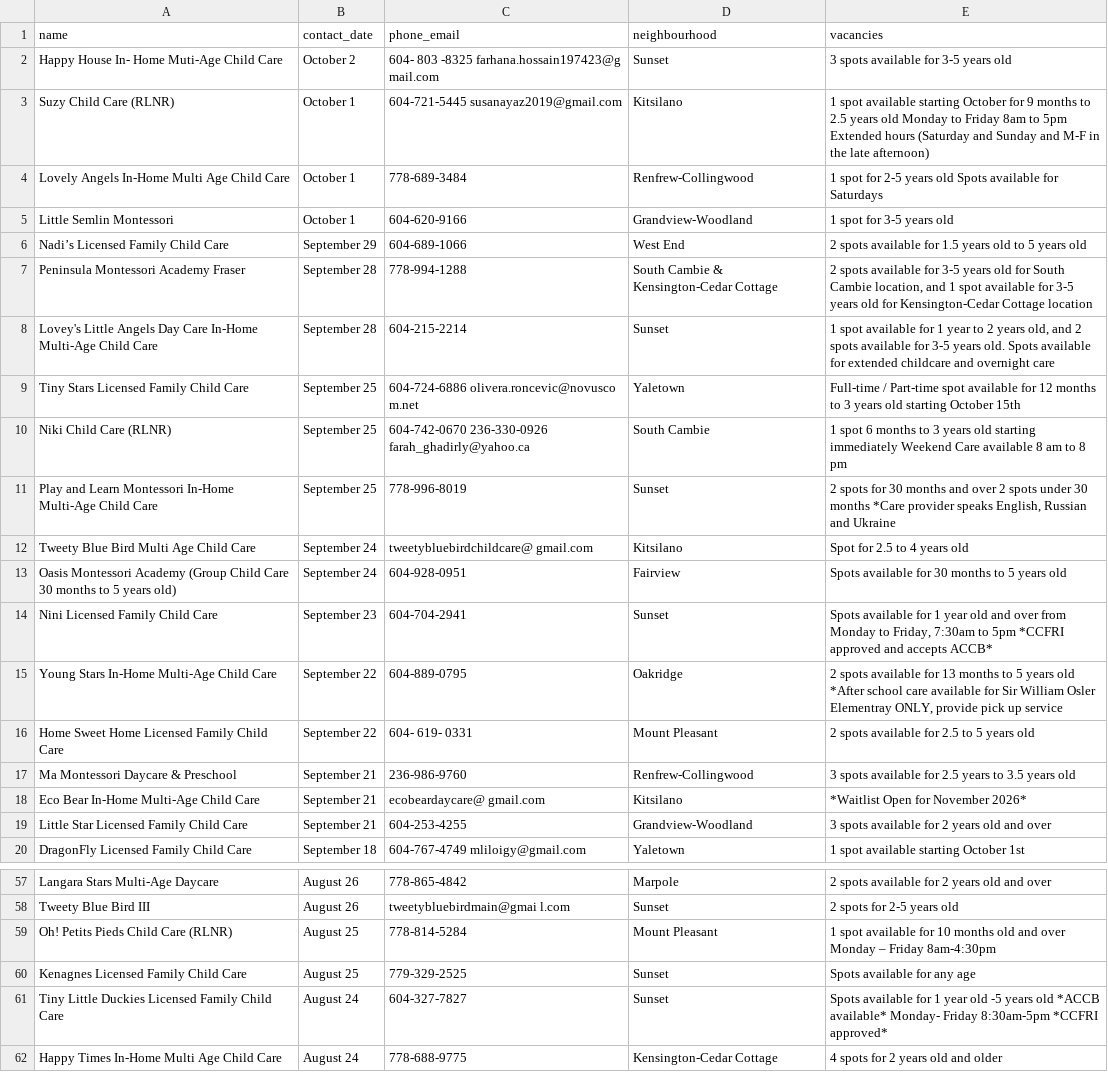
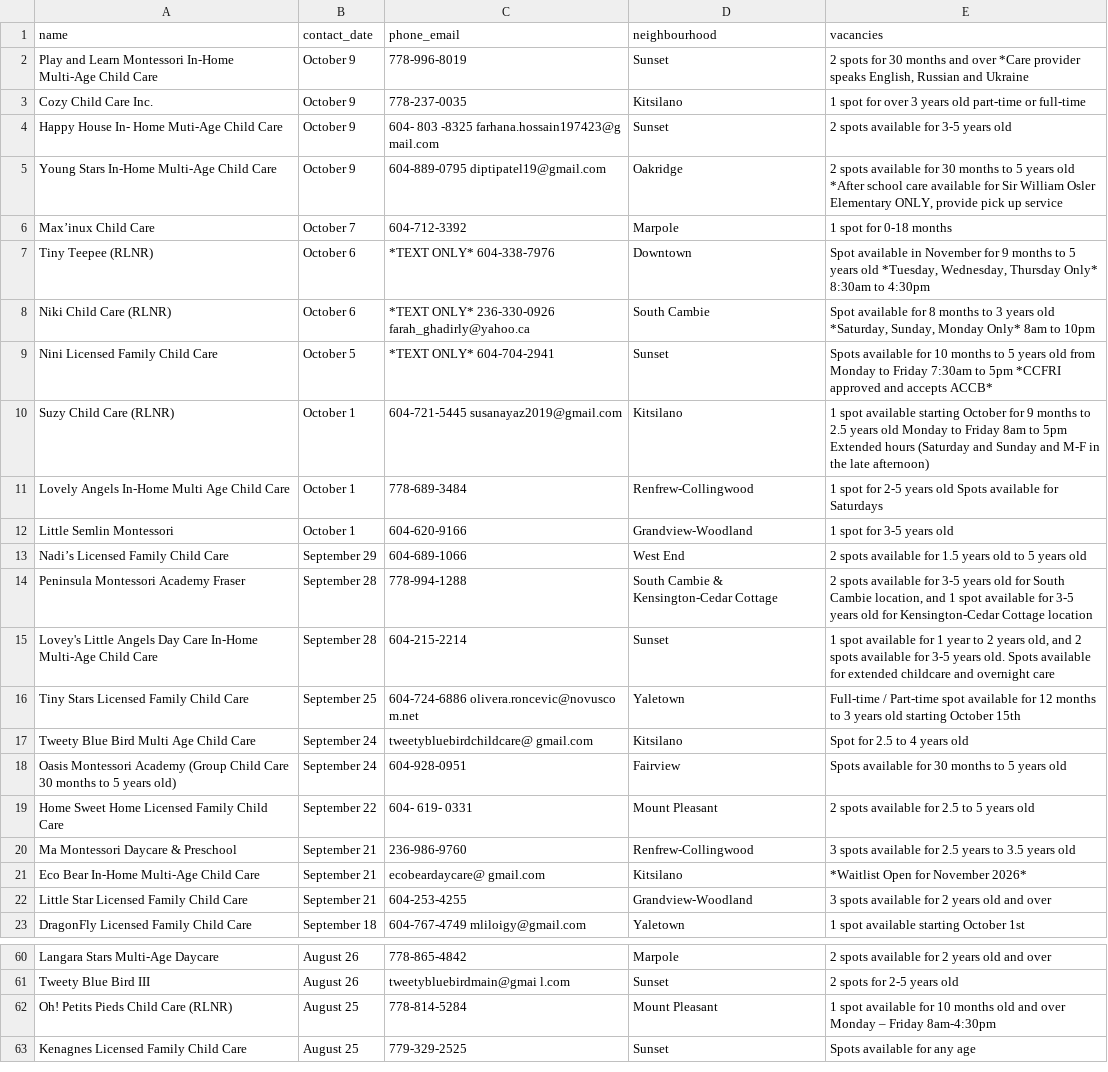
Before and after one commit to yzhong52/Vancouver-Daycare, a CSV file: processed_data/vacancies.csv, drawn as a sheet; only a part is shown, gaps mark what is left out; the diff covers the shown part only.

```diff
--- a/processed_data/vacancies.csv
+++ b/processed_data/vacancies.csv
@@ -1,3 +1,10 @@
 name,contact_date,phone_email,neighbourhood,vacancies
-Happy House In- Home Muti-Age Child Care,October 2,604- 803 -8325 farhana.hossain197423@g mail.com,Sunset,3 spots available for 3-5 years old
+Play and Learn Montessori In-Home Multi-Age Child Care,October 9,778-996-8019,Sunset,"2 spots for 30 months and over *Care provider speaks English, Russian and Ukraine"
+Cozy Child Care Inc.,October 9,778-237-0035,Kitsilano,1 spot for over 3 years old part-time or full-time
+Happy House In- Home Muti-Age Child Care,October 9,604- 803 -8325 farhana.hossain197423@g mail.com,Sunset,2 spots available for 3-5 years old
+Young Stars In-Home Multi-Age Child Care,October 9,604-889-0795 diptipatel19@gmail.com,Oakridge,"2 spots available for 30 months to 5 years old *After school care available for Sir William Osler Elementary ONLY, provide pick up service"
+Max’inux Child Care,October 7,604-712-3392,Marpole,1 spot for 0-18 months
+Tiny Teepee (RLNR),October 6,*TEXT ONLY* 604-338-7976,Downtown,"Spot available in November for 9 months to 5 years old *Tuesday, Wednesday, Thursday Only* 8:30am to 4:30pm"
+Niki Child Care (RLNR),October 6,*TEXT ONLY* 236-330-0926 farah_ghadirly@yahoo.ca,South Cambie,"Spot available for 8 months to 3 years old *Saturday, Sunday, Monday Only* 8am to 10pm"
+Nini Licensed Family Child Care,October 5,*TEXT ONLY* 604-704-2941,Sunset,Spots available for 10 months to 5 years old from Monday to Friday 7:30am to 5pm *CCFRI approved and accepts ACCB*
 Suzy Child Care (RLNR),October 1,604-721-5445 susanayaz2019@gmail.com,Kitsilano,1 spot available starting October for 9 months to 2.5 years old Monday to Friday 8am to 5pm Extended hours (Saturday and Sunday and M-F in the late afternoon)
@@ -9,8 +16,4 @@ Lovey's Little Angels Day Care In-Home Multi-Age Child Care,September 28,604-215
 Tiny Stars Licensed Family Child Care,September 25,604-724-6886 olivera.roncevic@novusco m.net,Yaletown,Full-time / Part-time spot available for 12 months to 3 years old starting October 15th
-Niki Child Care (RLNR),September 25,604-742-0670 236-330-0926 farah_ghadirly@yahoo.ca,South Cambie,1 spot 6 months to 3 years old starting immediately Weekend Care available 8 am to 8 pm
-Play and Learn Montessori In-Home Multi-Age Child Care,September 25,778-996-8019,Sunset,"2 spots for 30 months and over 2 spots under 30 months *Care provider speaks English, Russian and Ukraine"
 Tweety Blue Bird Multi Age Child Care,September 24,tweetybluebirdchildcare@ gmail.com,Kitsilano,Spot for 2.5 to 4 years old
 Oasis Montessori Academy (Group Child Care 30 months to 5 years old),September 24,604-928-0951,Fairview,Spots available for 30 months to 5 years old
-Nini Licensed Family Child Care,September 23,604-704-2941,Sunset,"Spots available for 1 year old and over from Monday to Friday, 7:30am to 5pm *CCFRI approved and accepts ACCB*"
-Young Stars In-Home Multi-Age Child Care,September 22,604-889-0795,Oakridge,"2 spots available for 13 months to 5 years old *After school care available for Sir William Osler Elementray ONLY, provide pick up service"
 Home Sweet Home Licensed Family Child Care,September 22,604- 619- 0331,Mount Pleasant,2 spots available for 2.5 to 5 years old
@@ -60,3 +63 @@ Oh! Petits Pieds Child Care (RLNR),August 25,778-814-5284,Mount Pleasant,1 spot
 Kenagnes Licensed Family Child Care,August 25,779-329-2525,Sunset,Spots available for any age
-Tiny Little Duckies Licensed Family Child Care,August 24,604-327-7827,Sunset,Spots available for 1 year old -5 years old *ACCB available* Monday- Friday 8:30am-5pm *CCFRI approved*
-Happy Times In-Home Multi Age Child Care,August 24,778-688-9775,Kensington-Cedar Cottage,4 spots for 2 years old and older
```
Also changed, not shown: 3 edited cells elsewhere in this file, processed_data/enriched_vacancies.csv, processed_data/geocoded_vacancies.csv.
